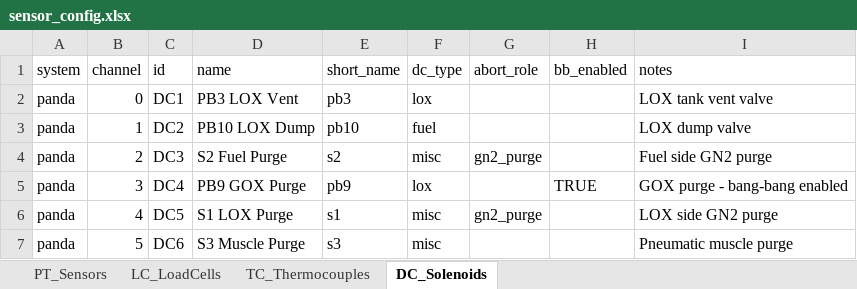
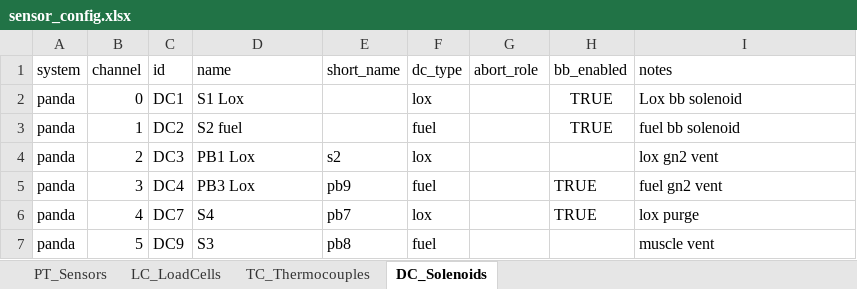
Before and after one commit to smcconoughey/ERPL_GC, an Excel workbook: sensor_config.xlsx, sheet DC_Solenoids, drawn as a sheet; only a part is shown; values as stored, in another font and other column widths than the file's, no borders; the diff covers the shown part only; the diff names each change by its address in the sheet, - before the commit and + after, or states it on an @@ line.

Commit message:
feat: enhance pressure sensor configurations and UI for Bang-Bang control
- Introduced a new function to parse trailing integers from labels for improved channel ID handling.
- Updated channel configurations to prefer explicit IDs for better alignment with UI and spreadsheet mappings.
- Enhanced the UI to visually tag Bang-Bang owned channels and display relevant device messages.
- Adjusted pressure sensor ranges and updated associated configurations to reflect new hardware specifications.

```diff
--- a/sensor_config.xlsx (sheet DC_Solenoids)
+++ b/sensor_config.xlsx (sheet DC_Solenoids)
-D2 (name): PB3 LOX Vent
+D2 (name): S1 Lox
-E2 (short_name): pb3
+E2 (short_name): (empty)
-H2:H3 (bb_enabled): (empty)
+H2:H3 (bb_enabled): TRUE
-I2 (notes): LOX tank vent valve
+I2 (notes): Lox bb solenoid
-D3 (name): PB10 LOX Dump
+D3 (name): S2 fuel
-E3 (short_name): pb10
+E3 (short_name): (empty)
-I3 (notes): LOX dump valve
+I3 (notes): fuel bb solenoid
-D4 (name): S2 Fuel Purge
+D4 (name): PB1 Lox
-F4 (dc_type): misc
+F4 (dc_type): lox
-G4 (abort_role): gn2_purge
+G4 (abort_role): (empty)
-I4 (notes): Fuel side GN2 purge
+I4 (notes): lox gn2 vent
-D5 (name): PB9 GOX Purge
+D5 (name): PB3 Lox
-F5 (dc_type): lox
+F5 (dc_type): fuel
-I5 (notes): GOX purge - bang-bang enabled
+I5 (notes): fuel gn2 vent
-C6 (id): DC5
+C6 (id): DC7
-D6 (name): S1 LOX Purge
+D6 (name): S4
-E6 (short_name): s1
+E6 (short_name): pb7
-F6 (dc_type): misc
+F6 (dc_type): lox
-G6 (abort_role): gn2_purge
+G6 (abort_role): (empty)
-H6 (bb_enabled): (empty)
+H6 (bb_enabled): TRUE
-I6 (notes): LOX side GN2 purge
+I6 (notes): lox purge
-C7 (id): DC6
+C7 (id): DC9
-D7 (name): S3 Muscle Purge
+D7 (name): S3
-E7 (short_name): s3
+E7 (short_name): pb8
-F7 (dc_type): misc
+F7 (dc_type): fuel
-I7 (notes): Pneumatic muscle purge
+I7 (notes): muscle vent
```
Also changed, not shown: 27 edited cells elsewhere in this sheet, sheet PT_Sensors, 9 other files.
